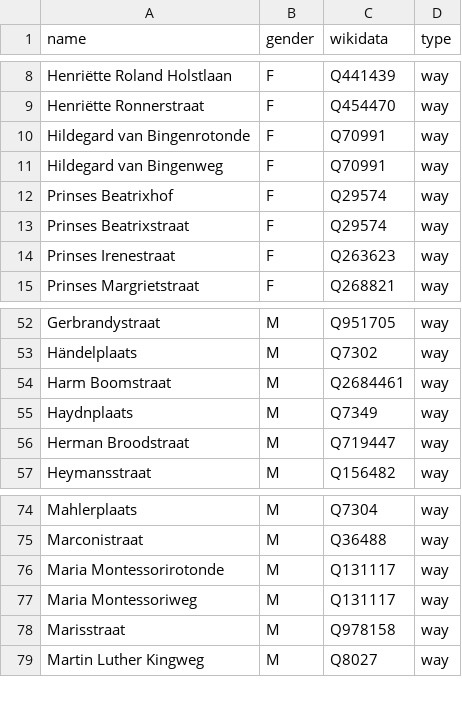
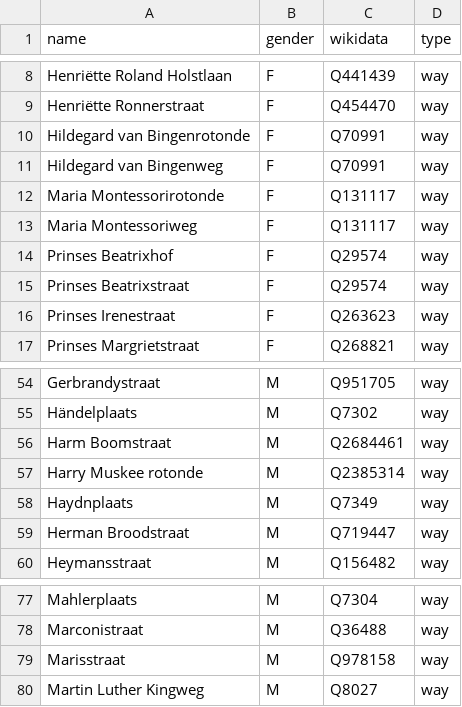
Before and after one commit to RobinLinde/equalstreetnames-assen, a CSV file: data/gender.csv, drawn as a sheet; only a part is shown, gaps mark what is left out; removed rows and columns are numbered as before the commit, all else as after; the diff names each change by its address in the sheet, - before the commit and + after, or states it on an @@ line.

Commit message:
Updated data

```diff
--- a/data/gender.csv
+++ b/data/gender.csv
+row 12: Maria Montessorirotonde | F | Q131117 | way
+row 13: Maria Montessoriweg | F | Q131117 | way
+row 57: Harry Muskee rotonde | M | Q2385314 | way
-row 76: Maria Montessorirotonde | M | Q131117 | way
-row 77: Maria Montessoriweg | M | Q131117 | way
```
Also changed, not shown: data/other.csv, 3 other files.
